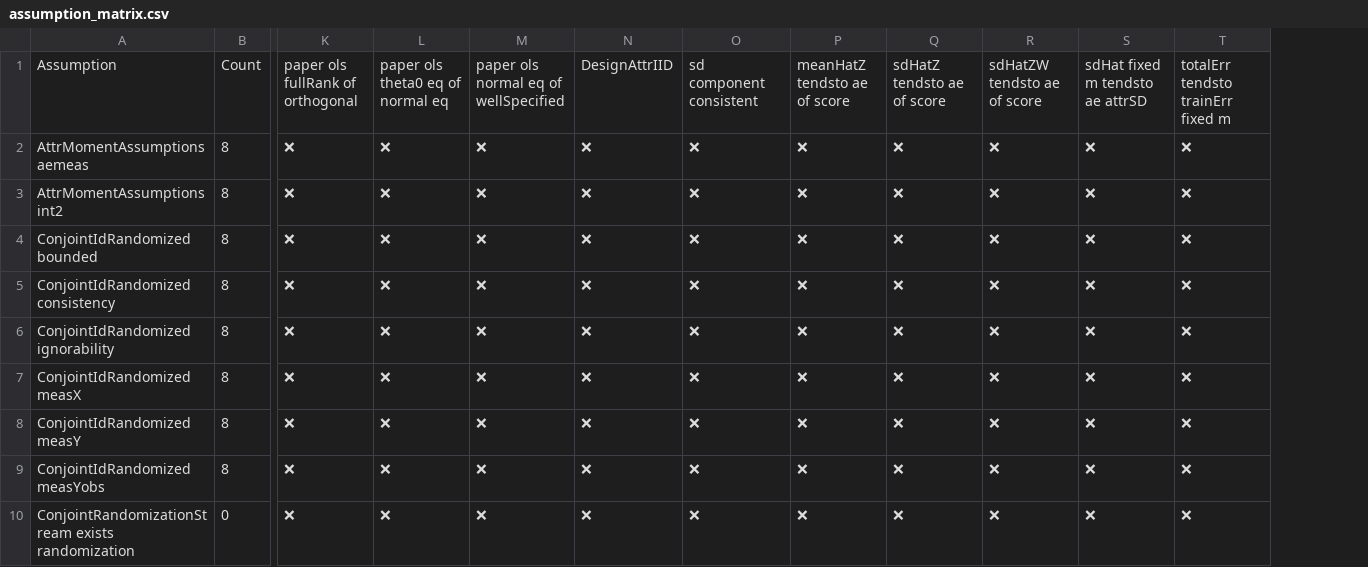
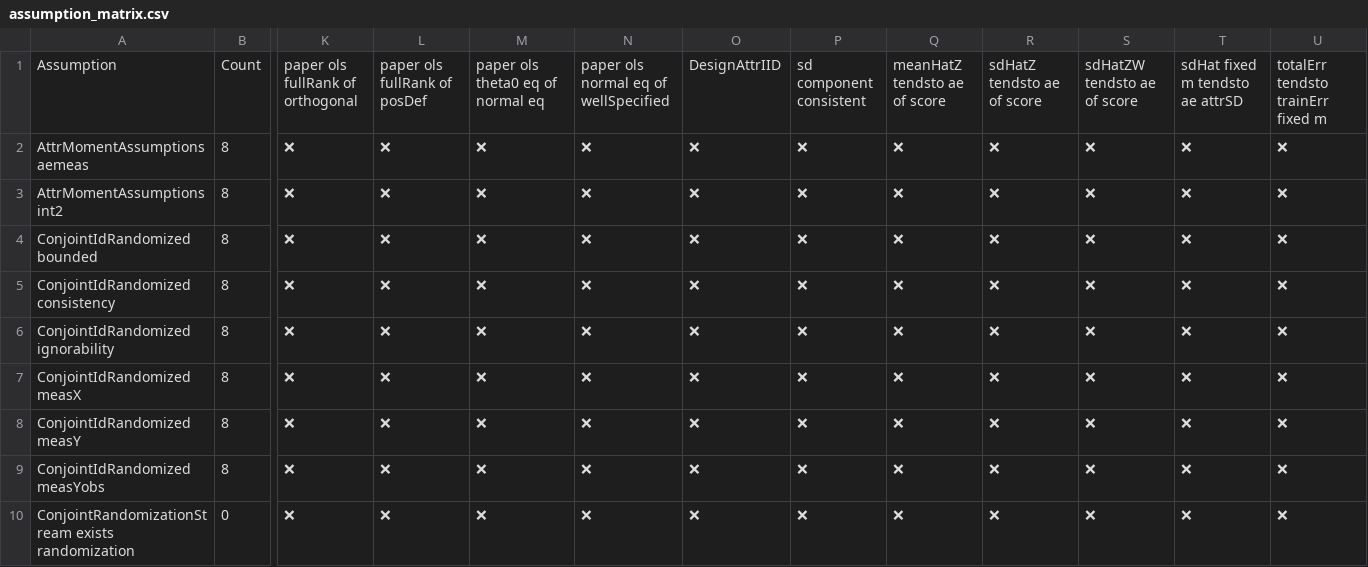
Before and after one commit to jon-mellon/ConjointSD, a CSV file: dependency_tables_files/assumption_matrix.csv, drawn as a sheet; only a part is shown, gaps mark what is left out; the diff covers the shown part only; the diff names each change by its address in the sheet, - before the commit and + after, or states it on an @@ line.

```diff
--- a/dependency_tables_files/assumption_matrix.csv
+++ b/dependency_tables_files/assumption_matrix.csv
+column U, rows 1-10: totalErr tendsto trainErr fixed m | ❌ | ❌ | ❌ | ❌ | ❌ | ❌ | ❌ | ❌ | ❌
-L1: paper ols theta0 eq of normal eq
+L1: paper ols fullRank of posDef
-M1: paper ols normal eq of wellSpecified
+M1: paper ols theta0 eq of normal eq
-N1: DesignAttrIID
+N1: paper ols normal eq of wellSpecified
-O1: sd component consistent
+O1: DesignAttrIID
-P1: meanHatZ tendsto ae of score
+P1: sd component consistent
-Q1: sdHatZ tendsto ae of score
+Q1: meanHatZ tendsto ae of score
-R1: sdHatZW tendsto ae of score
+R1: sdHatZ tendsto ae of score
-S1: sdHat fixed m tendsto ae attrSD
+S1: sdHatZW tendsto ae of score
-T1: totalErr tendsto trainErr fixed m
+T1: sdHat fixed m tendsto ae attrSD
```
Also changed, not shown: 11 edited cells elsewhere in this file, 12 other files.
